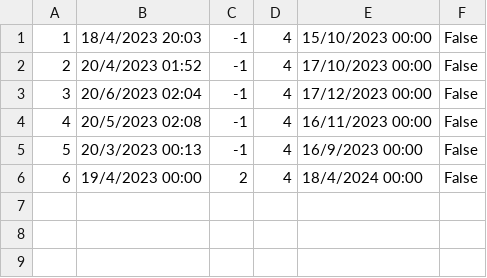
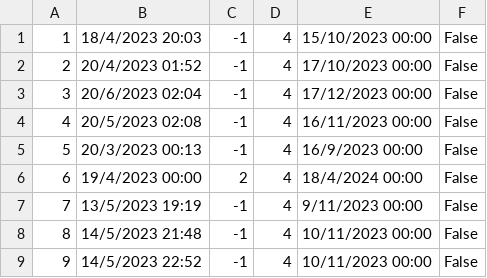
Before and after one commit to banja001/Alt-F4, a CSV file: booking/booking/Resources/Data/voucher.csv, drawn as a sheet; the diff names each change by its address in the sheet, - before the commit and + after, or states it on an @@ line.

```diff
--- a/booking/booking/Resources/Data/voucher.csv
+++ b/booking/booking/Resources/Data/voucher.csv
+row 7: 7 | 13/5/2023 19:19 | -1 | 4 | 9/11/2023 00:00 | False
+row 8: 8 | 14/5/2023 21:48 | -1 | 4 | 10/11/2023 00:00 | False
+row 9: 9 | 14/5/2023 22:52 | -1 | 4 | 10/11/2023 00:00 | False
```
Also changed, not shown: 3 other files.
